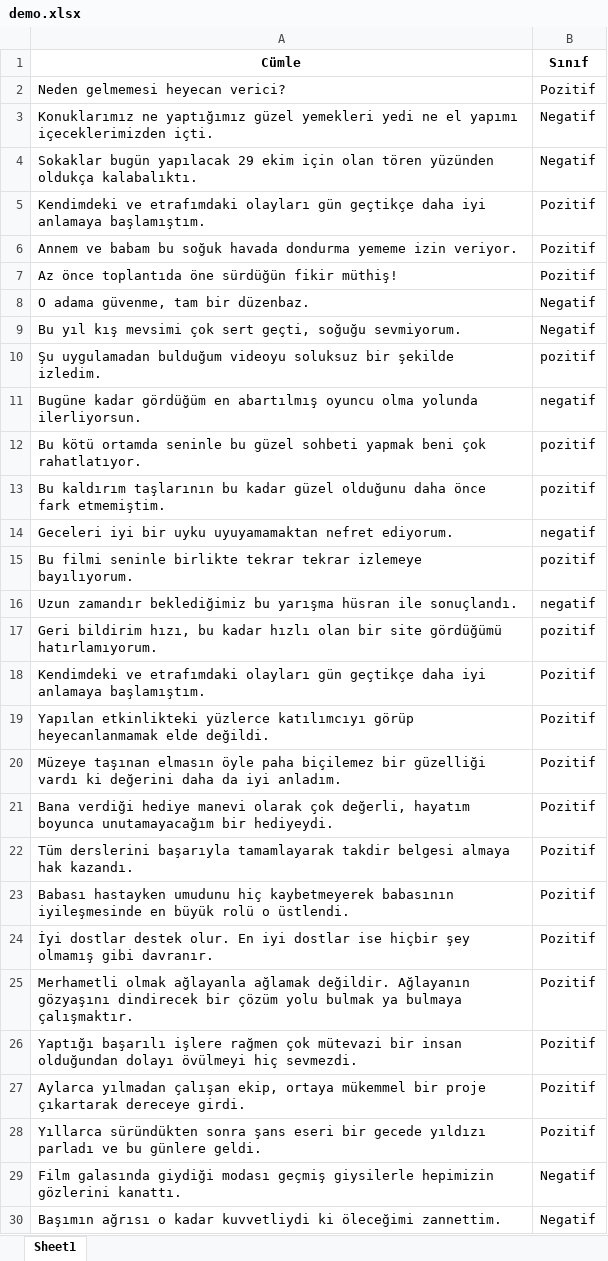
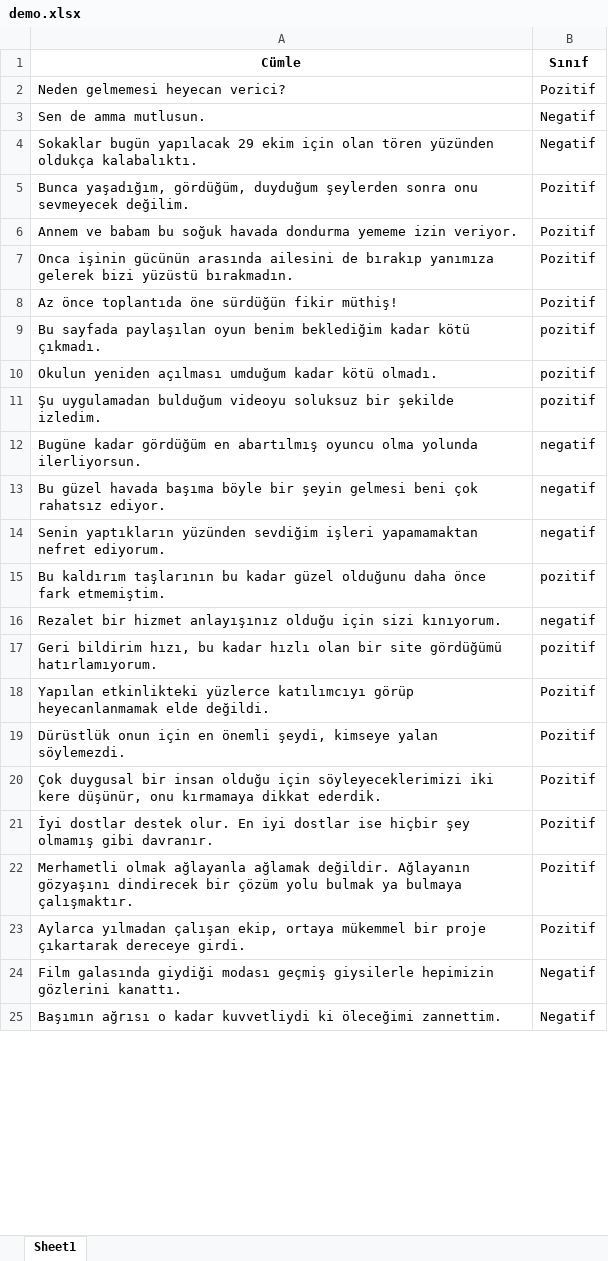
Before and after one commit to lutfubedel/Python_DuyguAnalizi, an Excel workbook: demo.xlsx, sheet Sheet1, drawn as a sheet; only a part is shown; values as stored, in another font and other column widths than the file's, no borders; removed rows and columns are numbered as before the commit, all else as after; the diff covers the shown part only; the diff names each change by its address in the sheet, - before the commit and + after, or states it on an @@ line.

```diff
--- a/demo.xlsx (sheet Sheet1)
+++ b/demo.xlsx (sheet Sheet1)
-A3 (Cümle): Konuklarımız ne yaptığımız güzel yemekleri yedi ne el yapımı içeceklerimizden içti.
+A3 (Cümle): Sen de amma mutlusun.
-A5 (Cümle): Kendimdeki ve etrafımdaki olayları gün geçtikçe daha iyi anlamaya başlamıştım.
+A5 (Cümle): Bunca yaşadığım, gördüğüm, duyduğum şeylerden sonra onu sevmeyecek değilim.
+row 7: Onca işinin gücünün arasında ailesini de bırakıp yanımıza gelerek bizi yüzüstü bırakmadın. | Pozitif
-row 8: O adama güvenme, tam bir düzenbaz. | Negatif
-row 9: Bu yıl kış mevsimi çok sert geçti, soğuğu sevmiyorum. | Negatif
+row 9: Bu sayfada paylaşılan oyun benim beklediğim kadar kötü çıkmadı. | pozitif
+row 10: Okulun yeniden açılması umduğum kadar kötü olmadı. | pozitif
-row 12: Bu kötü ortamda seninle bu güzel sohbeti yapmak beni çok rahatlatıyor. | pozitif
+row 13: Bu güzel havada başıma böyle bir şeyin gelmesi beni çok rahatsız ediyor. | negatif
+row 14: Senin yaptıkların yüzünden sevdiğim işleri yapamamaktan nefret ediyorum. | negatif
-row 14: Geceleri iyi bir uyku uyuyamamaktan nefret ediyorum. | negatif
-row 15: Bu filmi seninle birlikte tekrar tekrar izlemeye bayılıyorum. | pozitif
-A16 (Cümle): Uzun zamandır beklediğimiz bu yarışma hüsran ile sonuçlandı.
+A16 (Cümle): Rezalet bir hizmet anlayışınız olduğu için sizi kınıyorum.
-row 18: Kendimdeki ve etrafımdaki olayları gün geçtikçe daha iyi anlamaya başlamıştım. | Pozitif
-A19 (Cümle): Müzeye taşınan elmasın öyle paha biçilemez bir güzelliği vardı ki değerini daha da iyi anladım.
+A19 (Cümle): Dürüstlük onun için en önemli şeydi, kimseye yalan söylemezdi.
-row 21: Bana verdiği hediye manevi olarak çok değerli, hayatım boyunca unutamayacağım bir hediyeydi. | Pozitif
-row 22: Tüm derslerini başarıyla tamamlayarak takdir belgesi almaya hak kazandı. | Pozitif
-A20 (Cümle): Babası hastayken umudunu hiç kaybetmeyerek babasının iyileşmesinde en büyük rolü o üstlendi.
+A20 (Cümle): Çok duygusal bir insan olduğu için söyleyeceklerimizi iki kere düşünür, onu kırmamaya dikkat ederdik.
-row 26: Yaptığı başarılı işlere rağmen çok mütevazi bir insan olduğundan dolayı övülmeyi hiç sevmezdi. | Pozitif
-row 28: Yıllarca süründükten sonra şans eseri bir gecede yıldızı parladı ve bu günlere geldi. | Pozitif
```
Also changed, not shown: 16 added rows, 50 removed rows and 10 edited cells elsewhere in this sheet, hatalar.xlsx, tahmin_sonuclari.xlsx, 10 other files.
